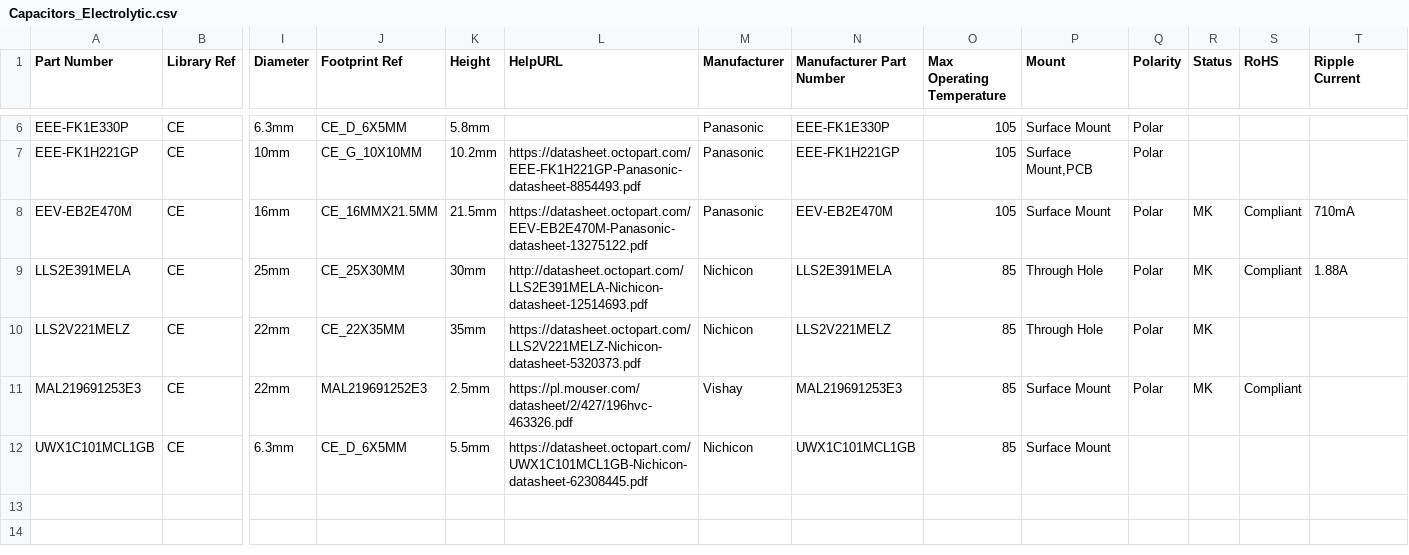
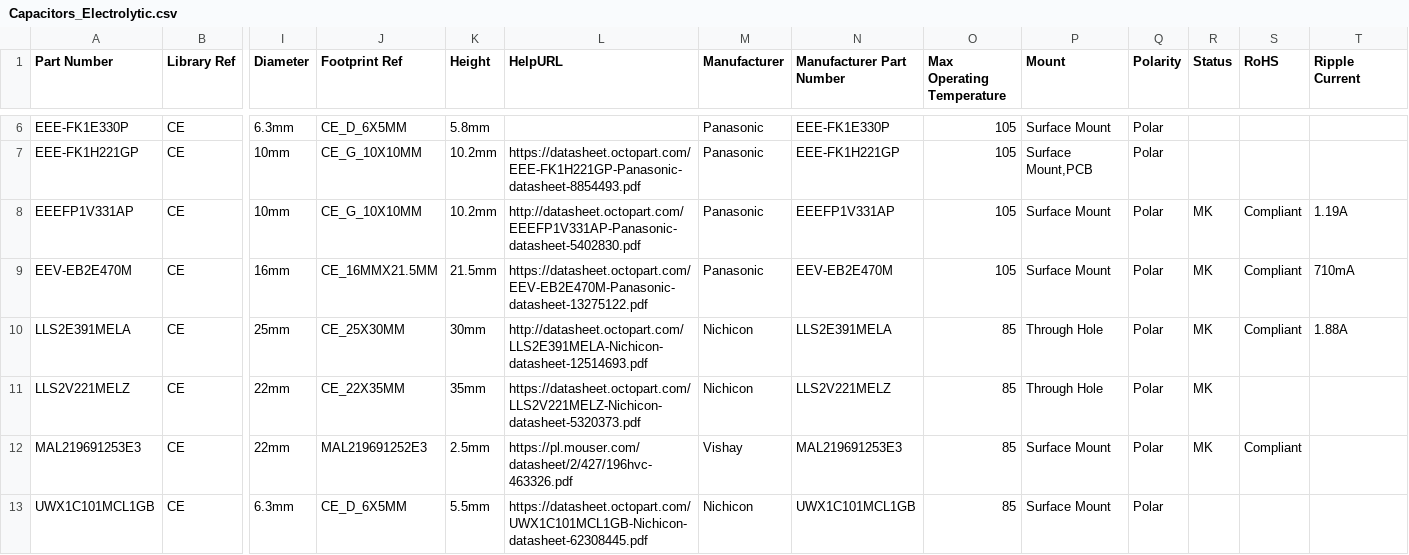
Before and after one commit to mszkowalik/7Sigma, a CSV file: _export/Capacitors_Electrolytic.csv, drawn as a sheet; only a part is shown, gaps mark what is left out; addresses are those after the commit; rows hold the shown columns only; the diff names each change by its address in the sheet, - before the commit and + after, or states it on an @@ line.

```diff
--- a/_export/Capacitors_Electrolytic.csv
+++ b/_export/Capacitors_Electrolytic.csv
+row 8: EEEFP1V331AP | CE | 10mm | CE_G_10X10MM | 10.2mm | http://datasheet.octopart.com/EEEFP1V331AP-Panasonic-datasheet-5402830.pdf | Panasonic | EEEFP1V331AP | 105 | Surface Mount | Polar | MK | Compliant | 1.19A
-Q13 (Polarity): (empty)
+Q13 (Polarity): Polar
```
Also changed, not shown: _export/Connectors_Headers.csv, _export/Connectors_Screw Terminals.csv, 7 other files.
